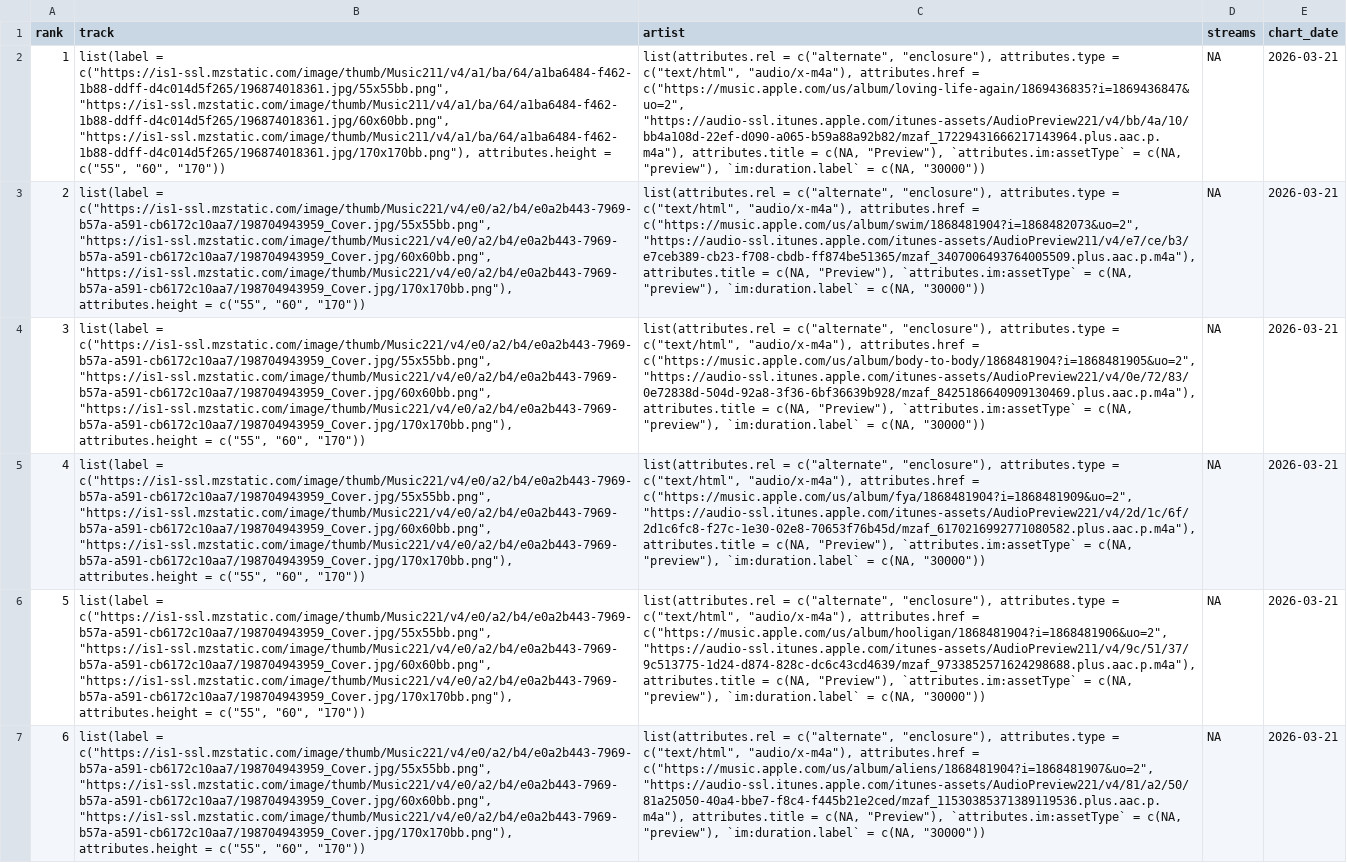
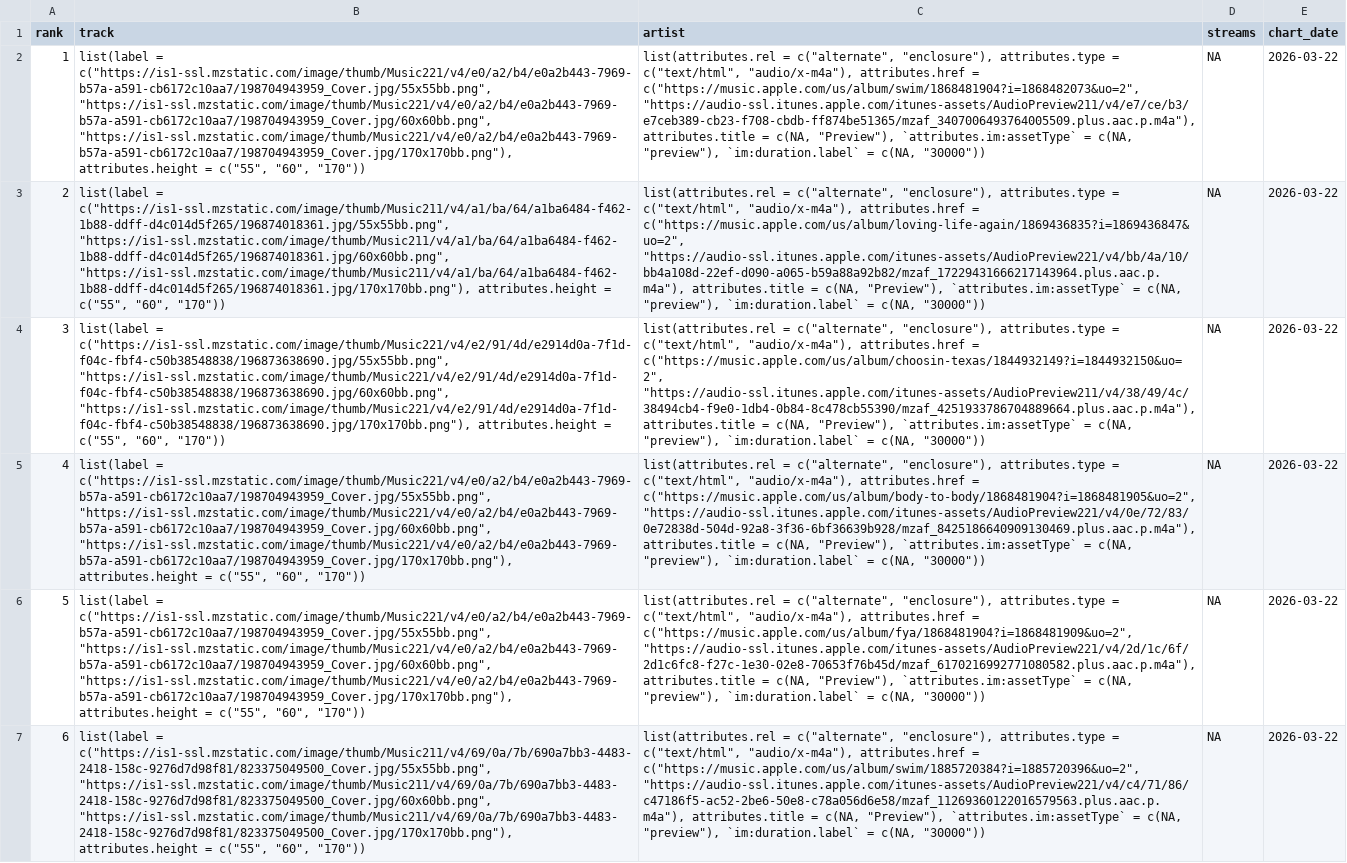
Before and after one commit to NobleXIX/JNH-LyricsDashboard, a CSV file: data_raw/chart_raw.csv, drawn as a sheet; only a part is shown; the diff covers the shown part only; the diff names each change by its address in the sheet, - before the commit and + after, or states it on an @@ line.

```diff
--- a/data_raw/chart_raw.csv
+++ b/data_raw/chart_raw.csv
-B2 (track): list(label = c("https://is1-ssl.mzstatic.com/image/thumb/Music211/v4/a1/ba/64/a1ba6484-f462-1b88-ddff-d4c014d5f265/196874018361.jpg/55x55bb.png", "https://is1-ssl.mzstatic.com/image/thumb/Music211/v4/a1/ba/64/a1ba6484-f462-1b88-ddff-d4c014d5f265/196874018361.jpg/60x60bb.png", "https://is1-ssl.mzstatic.com/image/thumb/Music211/v4/a1/ba/64/a1ba6484-f462-1b88-ddff-d4c014d5f265/196874018361.jpg/170x170bb.png"), attributes.height =…
+B2 (track): list(label = c("https://is1-ssl.mzstatic.com/image/thumb/Music221/v4/e0/a2/b4/e0a2b443-7969-b57a-a591-cb6172c10aa7/198704943959_Cover.jpg/55x55bb.png", "https://is1-ssl.mzstatic.com/image/thumb/Music221/v4/e0/a2/b4/e0a2b443-7969-b57a-a591-cb6172c10aa7/198704943959_Cover.jpg/60x60bb.png", "https://is1-ssl.mzstatic.com/image/thumb/Music221/v4/e0/a2/b4/e0a2b443-7969-b57a-a591-cb6172c10aa7/198704943959_Cover.jpg/170x170bb.png"), attributes.height =…
-C2 (artist): …attributes.href = c("https://music.apple.com/us/album/loving-life-again/1869436835?i=1869436847&uo=2", "https://audio-ssl.itunes.apple.com/itunes-assets/AudioPreview221/v4/bb/4a/10/bb4a108d-22ef-d090-a065-b59a88a92b82/mzaf_17229431666217143964.plus.aac.p.m4a"), attributes.title =…
+C2 (artist): …attributes.href = c("https://music.apple.com/us/album/swim/1868481904?i=1868482073&uo=2", "https://audio-ssl.itunes.apple.com/itunes-assets/AudioPreview211/v4/e7/ce/b3/e7ceb389-cb23-f708-cbdb-ff874be51365/mzaf_3407006493764005509.plus.aac.p.m4a"), attributes.title =…
-E2:E7 (chart_date): 2026-03-21
+E2:E7 (chart_date): 2026-03-22
-B3 (track): list(label = c("https://is1-ssl.mzstatic.com/image/thumb/Music221/v4/e0/a2/b4/e0a2b443-7969-b57a-a591-cb6172c10aa7/198704943959_Cover.jpg/55x55bb.png", "https://is1-ssl.mzstatic.com/image/thumb/Music221/v4/e0/a2/b4/e0a2b443-7969-b57a-a591-cb6172c10aa7/198704943959_Cover.jpg/60x60bb.png", "https://is1-ssl.mzstatic.com/image/thumb/Music221/v4/e0/a2/b4/e0a2b443-7969-b57a-a591-cb6172c10aa7/198704943959_Cover.jpg/170x170bb.png"), attributes.height =…
+B3 (track): list(label = c("https://is1-ssl.mzstatic.com/image/thumb/Music211/v4/a1/ba/64/a1ba6484-f462-1b88-ddff-d4c014d5f265/196874018361.jpg/55x55bb.png", "https://is1-ssl.mzstatic.com/image/thumb/Music211/v4/a1/ba/64/a1ba6484-f462-1b88-ddff-d4c014d5f265/196874018361.jpg/60x60bb.png", "https://is1-ssl.mzstatic.com/image/thumb/Music211/v4/a1/ba/64/a1ba6484-f462-1b88-ddff-d4c014d5f265/196874018361.jpg/170x170bb.png"), attributes.height =…
-C3 (artist): …attributes.href = c("https://music.apple.com/us/album/swim/1868481904?i=1868482073&uo=2", "https://audio-ssl.itunes.apple.com/itunes-assets/AudioPreview211/v4/e7/ce/b3/e7ceb389-cb23-f708-cbdb-ff874be51365/mzaf_3407006493764005509.plus.aac.p.m4a"), attributes.title =…
+C3 (artist): …attributes.href = c("https://music.apple.com/us/album/loving-life-again/1869436835?i=1869436847&uo=2", "https://audio-ssl.itunes.apple.com/itunes-assets/AudioPreview221/v4/bb/4a/10/bb4a108d-22ef-d090-a065-b59a88a92b82/mzaf_17229431666217143964.plus.aac.p.m4a"), attributes.title =…
-B4 (track): list(label = c("https://is1-ssl.mzstatic.com/image/thumb/Music221/v4/e0/a2/b4/e0a2b443-7969-b57a-a591-cb6172c10aa7/198704943959_Cover.jpg/55x55bb.png", "https://is1-ssl.mzstatic.com/image/thumb/Music221/v4/e0/a2/b4/e0a2b443-7969-b57a-a591-cb6172c10aa7/198704943959_Cover.jpg/60x60bb.png", "https://is1-ssl.mzstatic.com/image/thumb/Music221/v4/e0/a2/b4/e0a2b443-7969-b57a-a591-cb6172c10aa7/198704943959_Cover.jpg/170x170bb.png"), attributes.height =…
+B4 (track): list(label = c("https://is1-ssl.mzstatic.com/image/thumb/Music221/v4/e2/91/4d/e2914d0a-7f1d-f04c-fbf4-c50b38548838/196873638690.jpg/55x55bb.png", "https://is1-ssl.mzstatic.com/image/thumb/Music221/v4/e2/91/4d/e2914d0a-7f1d-f04c-fbf4-c50b38548838/196873638690.jpg/60x60bb.png", "https://is1-ssl.mzstatic.com/image/thumb/Music221/v4/e2/91/4d/e2914d0a-7f1d-f04c-fbf4-c50b38548838/196873638690.jpg/170x170bb.png"), attributes.height =…
-C4 (artist): …attributes.href = c("https://music.apple.com/us/album/body-to-body/1868481904?i=1868481905&uo=2", "https://audio-ssl.itunes.apple.com/itunes-assets/AudioPreview221/v4/0e/72/83/0e72838d-504d-92a8-3f36-6bf36639b928/mzaf_8425186640909130469.plus.aac.p.m4a"), attributes.title =…
+C4 (artist): …attributes.href = c("https://music.apple.com/us/album/choosin-texas/1844932149?i=1844932150&uo=2", "https://audio-ssl.itunes.apple.com/itunes-assets/AudioPreview211/v4/38/49/4c/38494cb4-f9e0-1db4-0b84-8c478cb55390/mzaf_4251933786704889664.plus.aac.p.m4a"), attributes.title =…
-C5 (artist): …attributes.href = c("https://music.apple.com/us/album/fya/1868481904?i=1868481909&uo=2", "https://audio-ssl.itunes.apple.com/itunes-assets/AudioPreview221/v4/2d/1c/6f/2d1c6fc8-f27c-1e30-02e8-70653f76b45d/mzaf_6170216992771080582.plus.aac.p.m4a"), attributes.title =…
+C5 (artist): …attributes.href = c("https://music.apple.com/us/album/body-to-body/1868481904?i=1868481905&uo=2", "https://audio-ssl.itunes.apple.com/itunes-assets/AudioPreview221/v4/0e/72/83/0e72838d-504d-92a8-3f36-6bf36639b928/mzaf_8425186640909130469.plus.aac.p.m4a"), attributes.title =…
-C6 (artist): …attributes.href = c("https://music.apple.com/us/album/hooligan/1868481904?i=1868481906&uo=2", "https://audio-ssl.itunes.apple.com/itunes-assets/AudioPreview211/v4/9c/51/37/9c513775-1d24-d874-828c-dc6c43cd4639/mzaf_9733852571624298688.plus.aac.p.m4a"), attributes.title =…
+C6 (artist): …attributes.href = c("https://music.apple.com/us/album/fya/1868481904?i=1868481909&uo=2", "https://audio-ssl.itunes.apple.com/itunes-assets/AudioPreview221/v4/2d/1c/6f/2d1c6fc8-f27c-1e30-02e8-70653f76b45d/mzaf_6170216992771080582.plus.aac.p.m4a"), attributes.title =…
-B7 (track): list(label = c("https://is1-ssl.mzstatic.com/image/thumb/Music221/v4/e0/a2/b4/e0a2b443-7969-b57a-a591-cb6172c10aa7/198704943959_Cover.jpg/55x55bb.png", "https://is1-ssl.mzstatic.com/image/thumb/Music221/v4/e0/a2/b4/e0a2b443-7969-b57a-a591-cb6172c10aa7/198704943959_Cover.jpg/60x60bb.png", "https://is1-ssl.mzstatic.com/image/thumb/Music221/v4/e0/a2/b4/e0a2b443-7969-b57a-a591-cb6172c10aa7/198704943959_Cover.jpg/170x170bb.png"), attributes.height =…
+B7 (track): list(label = c("https://is1-ssl.mzstatic.com/image/thumb/Music211/v4/69/0a/7b/690a7bb3-4483-2418-158c-9276d7d98f81/823375049500_Cover.jpg/55x55bb.png", "https://is1-ssl.mzstatic.com/image/thumb/Music211/v4/69/0a/7b/690a7bb3-4483-2418-158c-9276d7d98f81/823375049500_Cover.jpg/60x60bb.png", "https://is1-ssl.mzstatic.com/image/thumb/Music211/v4/69/0a/7b/690a7bb3-4483-2418-158c-9276d7d98f81/823375049500_Cover.jpg/170x170bb.png"), attributes.height =…
-C7 (artist): …attributes.href = c("https://music.apple.com/us/album/aliens/1868481904?i=1868481907&uo=2", "https://audio-ssl.itunes.apple.com/itunes-assets/AudioPreview221/v4/81/a2/50/81a25050-40a4-bbe7-f8c4-f445b21e2ced/mzaf_11530385371389119536.plus.aac.p.m4a"), attributes.title =…
+C7 (artist): …attributes.href = c("https://music.apple.com/us/album/swim/1885720384?i=1885720396&uo=2", "https://audio-ssl.itunes.apple.com/itunes-assets/AudioPreview221/v4/c4/71/86/c47186f5-ac52-2be6-50e8-c78a056d6e58/mzaf_11269360122016579563.plus.aac.p.m4a"), attributes.title =…
```
Also changed, not shown: 121 edited cells elsewhere in this file, data_raw/lyrics_raw.csv.
